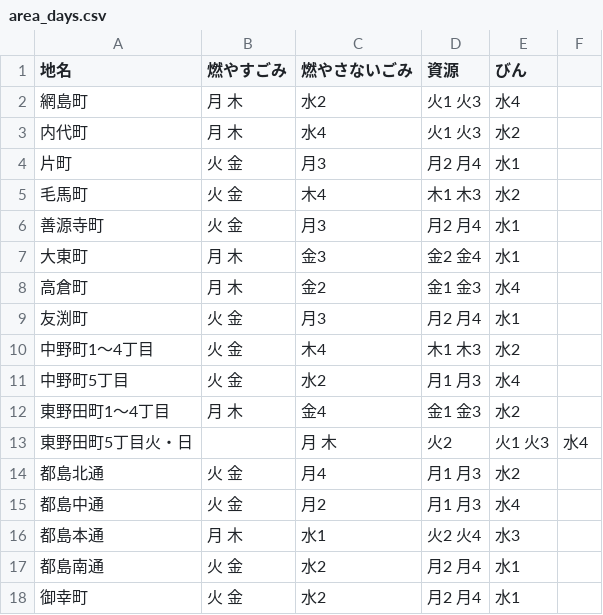
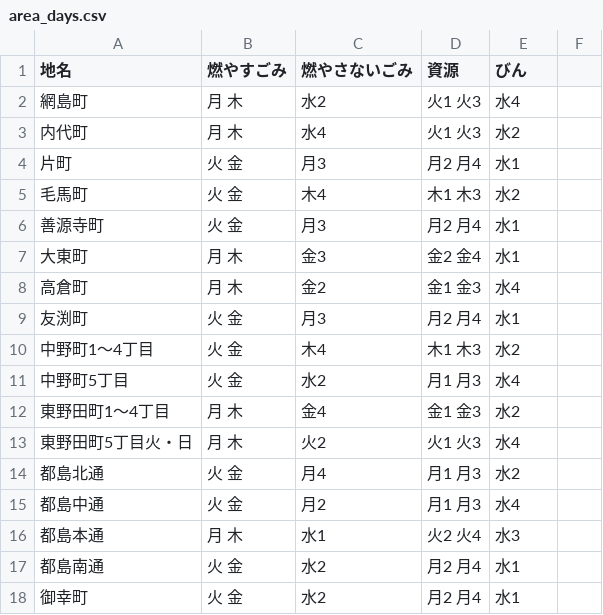
Before and after one commit to satokiakai/5374, a CSV file: data/area_days.csv, drawn as a sheet.

Commit message:
Update area_days.csv

```diff
--- a/data/area_days.csv
+++ b/data/area_days.csv
@@ -12,3 +12,3 @@
 東野田町1～4丁目,月 木,金4,金1 金3,水2
-東野田町5丁目火・日, ,月 木,火2,火1 火3,水4
+東野田町5丁目火・日,月 木,火2,火1 火3,水4
 都島北通,火 金,月4,月1 月3,水2
```
